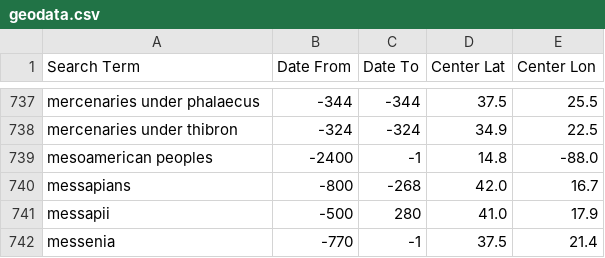
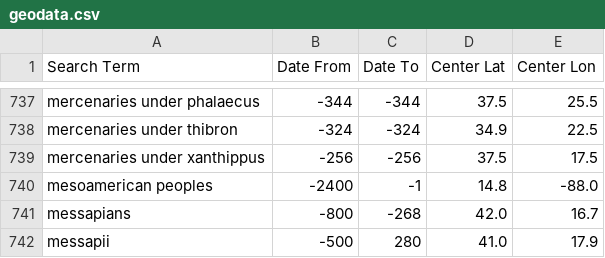
Before and after one commit to cgsoares49/historical-map-viewer, a CSV file: mapper/geodata.csv, drawn as a sheet; only a part is shown, gaps mark what is left out; the shorter side is filled out with more unchanged rows.

Commit message:
Update mapper data and code - 2026-08-07 15:06

```diff
--- a/mapper/geodata.csv
+++ b/mapper/geodata.csv
@@ -738,2 +738,3 @@ mercenaries under phalaecus,-344,-344,37.5,25.5
 mercenaries under thibron,-324,-324,34.9,22.5
+mercenaries under xanthippus,-256,-256,37.5,17.5
 mesoamerican peoples,-2400,-1,14.8,-88.0
```
Also changed, not shown: 2 other files.
